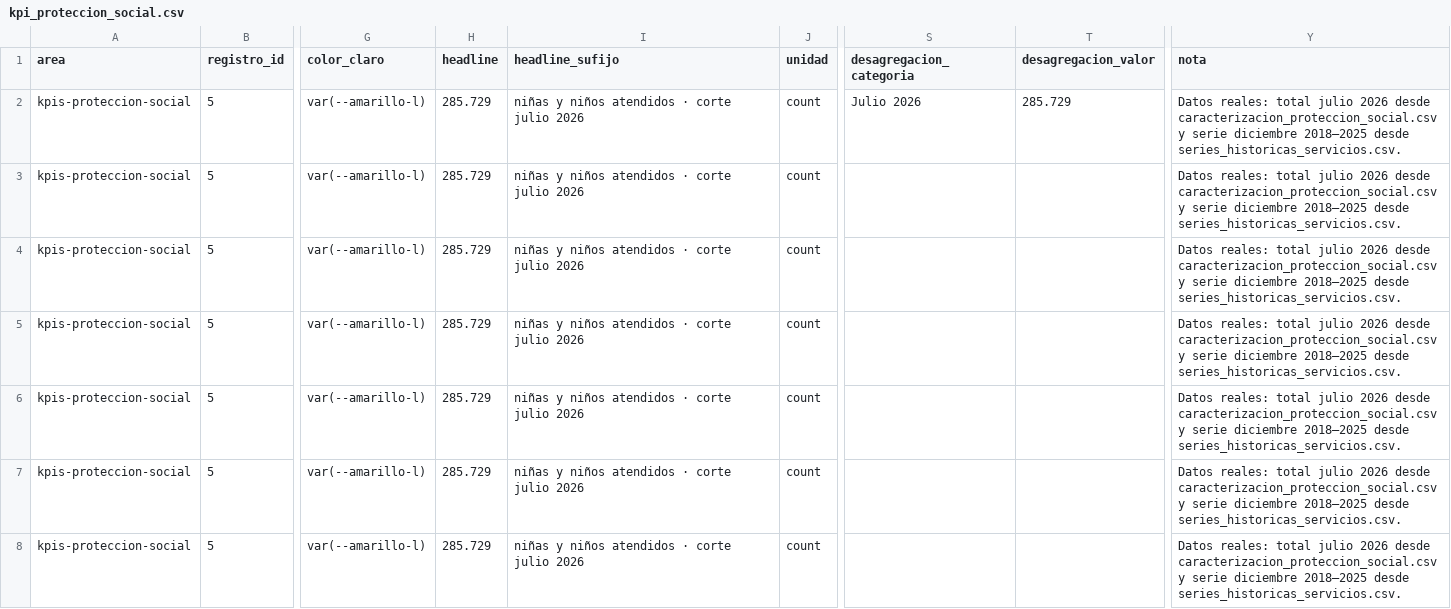
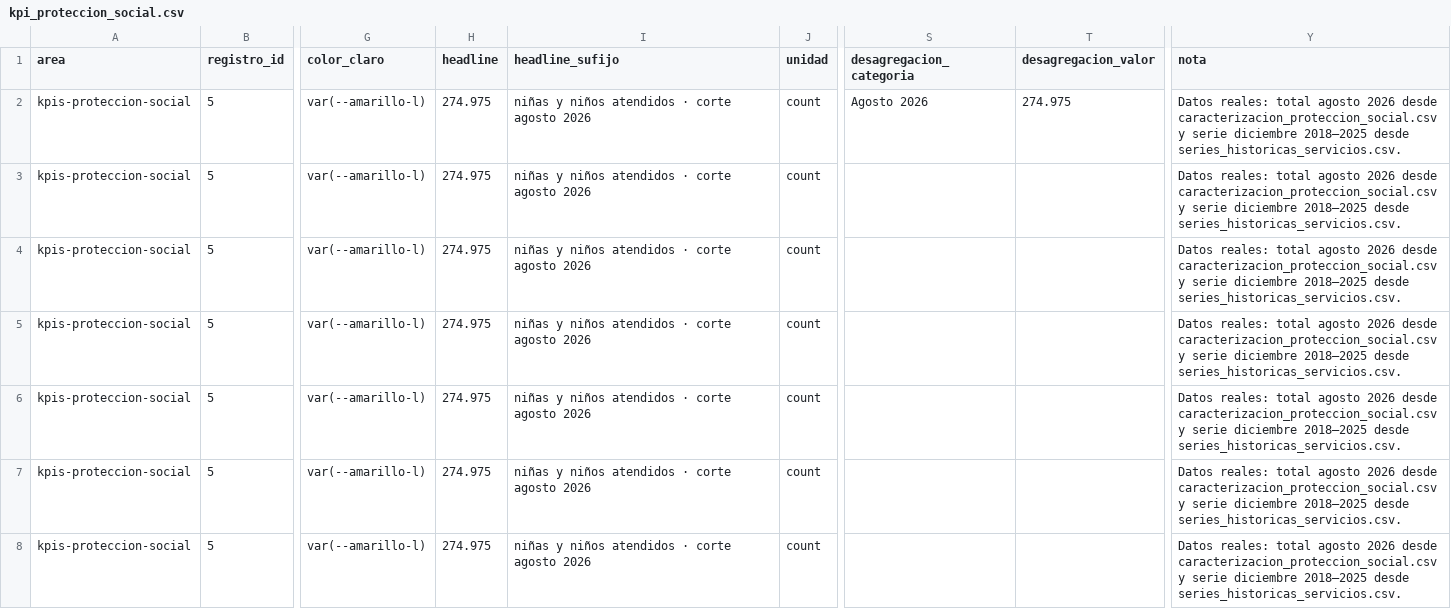
Before and after one commit to SGDE-indicadores/Ministerio-de-Trabajo-y-Desarrollo-Humano, a CSV file: datos/kpis/kpi_proteccion_social.csv, drawn as a sheet; only a part is shown, gaps mark what is left out; the diff covers the shown part only; the diff names each change by its address in the sheet, - before the commit and + after, or states it on an @@ line.

```diff
--- a/datos/kpis/kpi_proteccion_social.csv
+++ b/datos/kpis/kpi_proteccion_social.csv
-H2:H8 (headline): 285.729
+H2:H8 (headline): 274.975
-I2:I8 (headline_sufijo): niñas y niños atendidos · corte julio 2026
+I2:I8 (headline_sufijo): niñas y niños atendidos · corte agosto 2026
-S2 (desagregacion_categoria): Julio 2026
+S2 (desagregacion_categoria): Agosto 2026
-T2 (desagregacion_valor): 285.729
+T2 (desagregacion_valor): 274.975
-Y2:Y8 (nota): …reales: total julio 2026 desde…
+Y2:Y8 (nota): …reales: total agosto 2026 desde…
```
Also changed, not shown: 93 edited cells elsewhere in this file, datos/kpis/proteccion_social/caracterizacion_proteccion_social.csv, datos/kpis/proteccion_social/series_historicas_servicios.csv, 5 other files.
